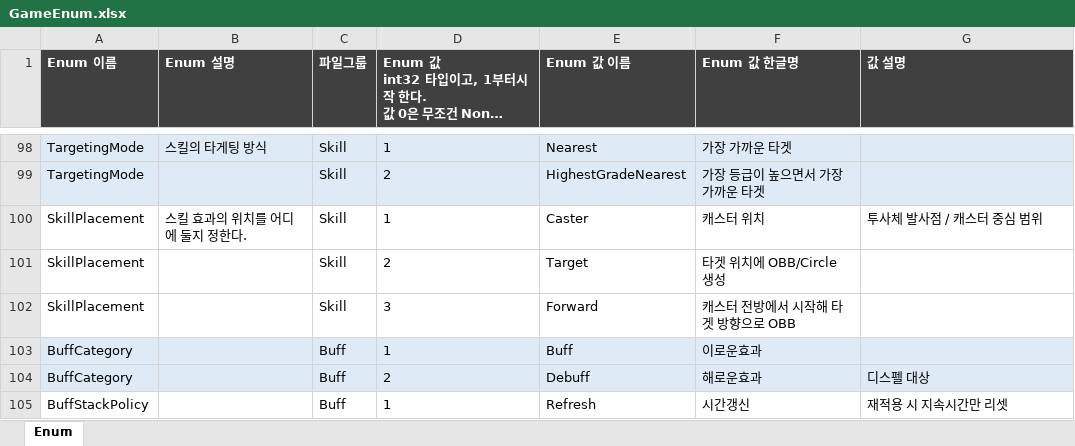
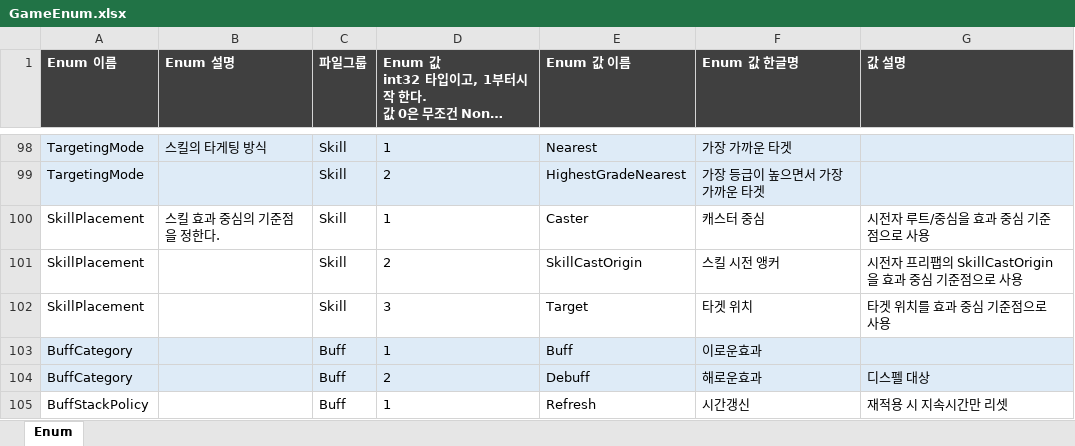
Before and after one commit to TrynBug/MMOGameServerProject, an Excel workbook: Development/Common/GameData/Enum/GameEnum.xlsx, sheet Enum, drawn as a sheet; only a part is shown, gaps mark what is left out; long unchanged cells end in …; values as stored, in another font and other column widths than the file's, no borders; the diff names each change by its address in the sheet, - before the commit and + after, or states it on an @@ line.

```diff
--- a/Development/Common/GameData/Enum/GameEnum.xlsx (sheet Enum)
+++ b/Development/Common/GameData/Enum/GameEnum.xlsx (sheet Enum)
-B100 (Enum 설명): 스킬 효과의 위치를 어디에 둘지 정한다.
+B100 (Enum 설명): 스킬 효과 중심의 기준점을 정한다.
-F100 (Enum 값 한글명): 캐스터 위치
+F100 (Enum 값 한글명): 캐스터 중심
-G100 (값 설명): 투사체 발사점 / 캐스터 중심 범위
+G100 (값 설명): 시전자 루트/중심을 효과 중심 기준점으로 사용
-E101 (Enum 값 이름): Target
+E101 (Enum 값 이름): SkillCastOrigin
-F101 (Enum 값 한글명): 타겟 위치에 OBB/Circle 생성
+F101 (Enum 값 한글명): 스킬 시전 앵커
-G101 (값 설명): (empty)
+G101 (값 설명): 시전자 프리팹의 SkillCastOrigin을 효과 중심 기준점으로 사용
-E102 (Enum 값 이름): Forward
+E102 (Enum 값 이름): Target
-F102 (Enum 값 한글명): 캐스터 전방에서 시작해 타겟 방향으로 OBB
+F102 (Enum 값 한글명): 타겟 위치
-G102 (값 설명): (empty)
+G102 (값 설명): 타겟 위치를 효과 중심 기준점으로 사용
```
Also changed, not shown: Development/Common/GameData/MonsterAI.xlsx, Development/Common/GameData/Prop.xlsx, 22 other files.
